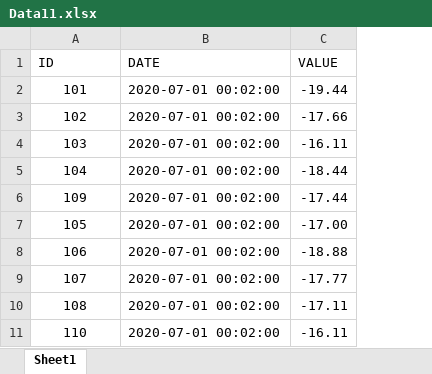
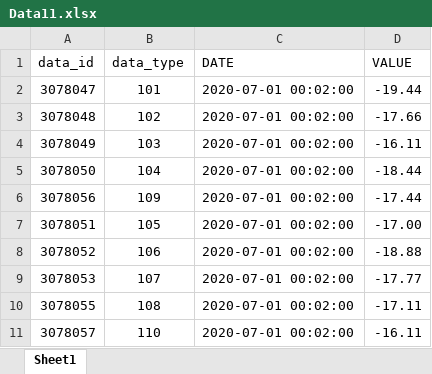
Before and after one commit to sillybread/NCKH2020, an Excel workbook: KHAN/Server/app/controllers/GetSensorData/Data11.xlsx, sheet Sheet1, drawn as a sheet; only a part is shown; values as stored, in another font and other column widths than the file's, no borders; addresses are those after the commit; the diff names each change by its address in the sheet, - before the commit and + after, or states it on an @@ line.

Commit message:
update server

```diff
--- a/KHAN/Server/app/controllers/GetSensorData/Data11.xlsx (sheet Sheet1)
+++ b/KHAN/Server/app/controllers/GetSensorData/Data11.xlsx (sheet Sheet1)
+column A (data_id), rows 2-11: 3078047 | 3078048 | 3078049 | 3078050 | 3078056 | 3078051 | 3078052 | 3078053 | 3078055 | 3078057
-B1: ID
+B1: data_type
```
Also changed, not shown: 44 other files.
